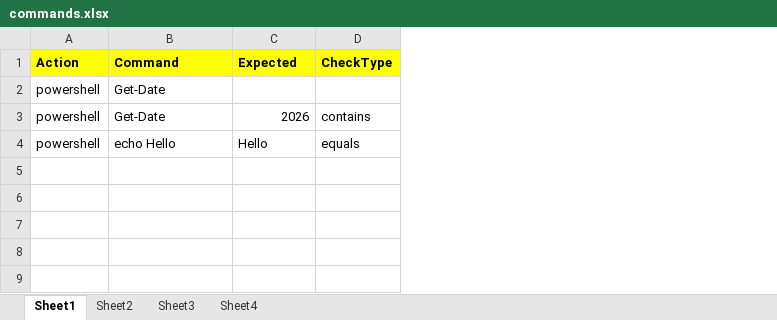
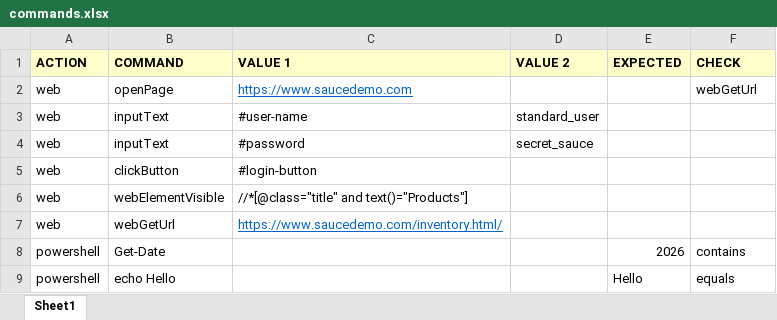
Before and after one commit to dzmitrydan/playwright-mcp-server-project, an Excel workbook: data/commands.xlsx, sheet Sheet1, drawn as a sheet; values as stored, in another font and other column widths than the file's, no borders; removed rows and columns are numbered as before the commit, all else as after; the diff names each change by its address in the sheet, - before the commit and + after, or states it on an @@ line.

```diff
--- a/data/commands.xlsx (sheet Sheet1)
+++ b/data/commands.xlsx (sheet Sheet1)
-sheet tab: Sheet2
-sheet tab: Sheet3
-sheet tab: Sheet4
+column C, empty
+column D, empty
-row 1: Action | Command | Expected | CheckType
-row 2: powershell | Get-Date
+row 1: ACTION | COMMAND | VALUE 1 | VALUE 2 | EXPECTED | CHECK
+row 2: web | openPage | https://www.saucedemo.com |  |  | webGetUrl
+row 3: web | inputText | #user-name | standard_user
+row 4: web | inputText | #password | secret_sauce
+row 5: web | clickButton | #login-button
+row 6: web | webElementVisible | //*[@class="title" and text()="Products"]
+row 7: web | webGetUrl | https://www.saucedemo.com/inventory.html/
```
Also changed, not shown: 6 other files.
